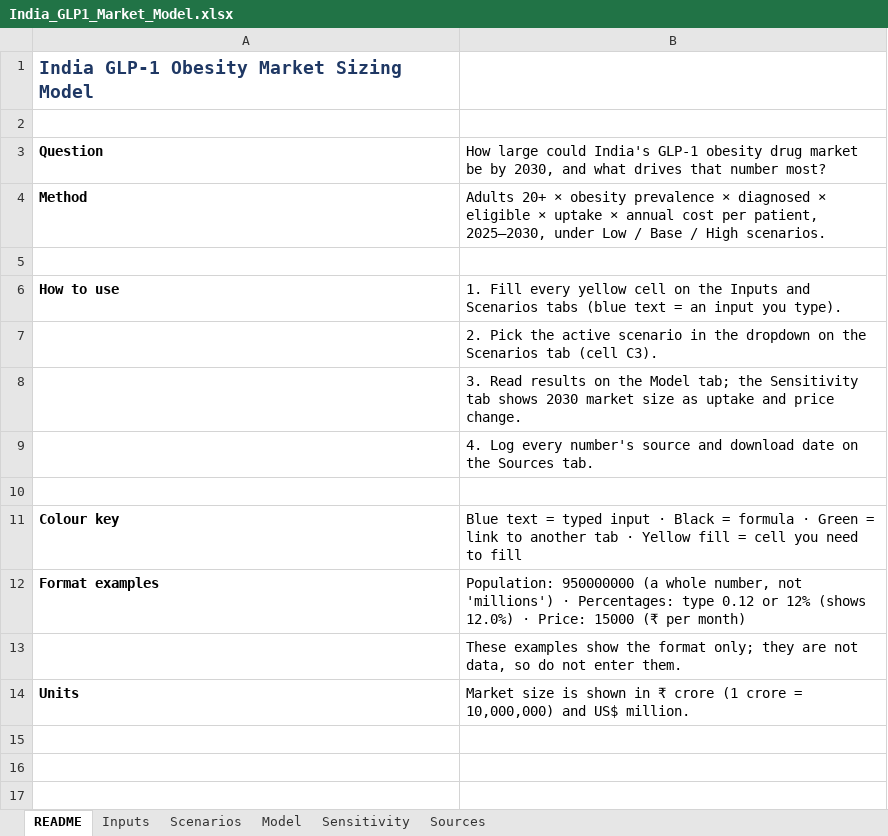
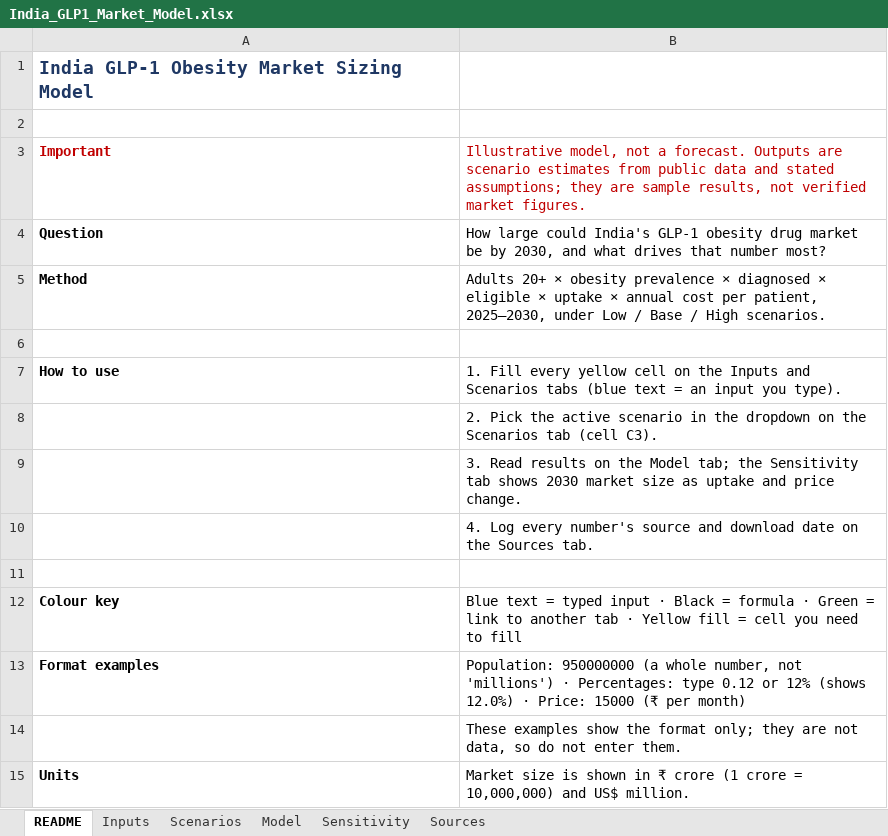
Before and after one commit to devanshfulara/glp1-india-market-model, an Excel workbook: model/India_GLP1_Market_Model.xlsx, sheet README, drawn as a sheet; values as stored, in another font and other column widths than the file's, no borders; the diff names each change by its address in the sheet, - before the commit and + after, or states it on an @@ line.

```diff
--- a/model/India_GLP1_Market_Model.xlsx (sheet README)
+++ b/model/India_GLP1_Market_Model.xlsx (sheet README)
+row 3: Important | Illustrative model, not a forecast. Outputs are scenario estimates from public data and stated assumptions; they are sample results, not verified market figures.
```
Also changed, not shown: charts or pictures, 3 other files.
